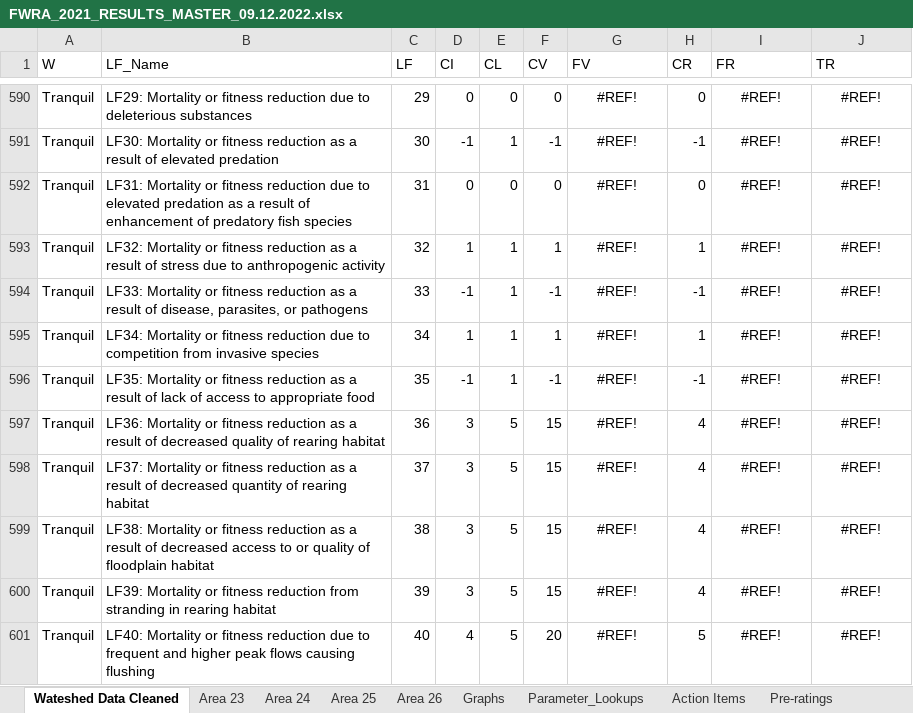
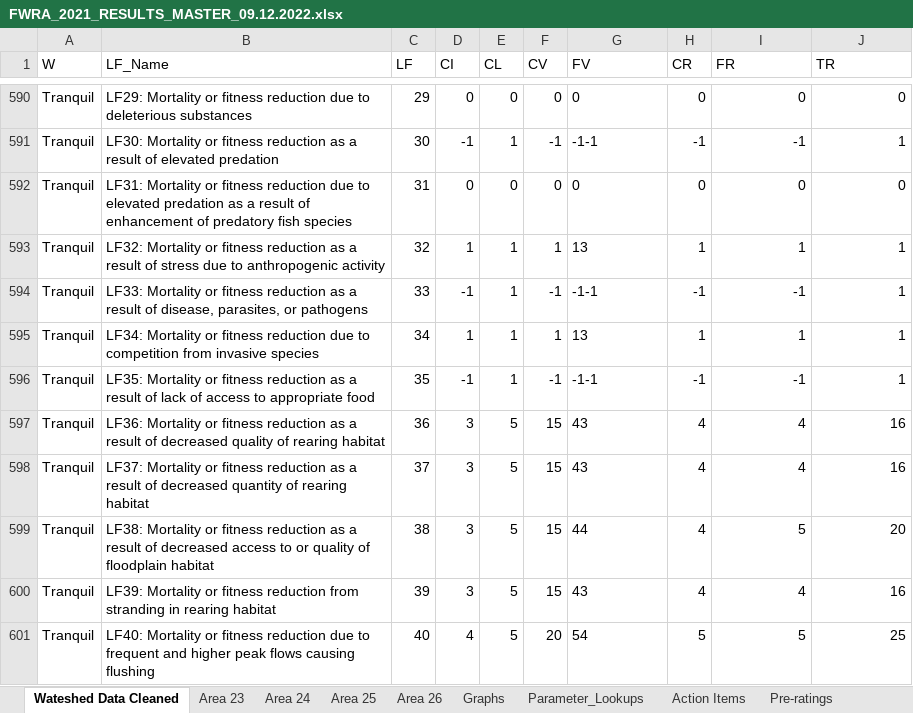
Before and after one commit to christiancarson/FWRA_2022_Analysis, an Excel workbook: Data/FWRA_2021_RESULTS_MASTER_09.12.2022.xlsx, sheet Wateshed Data Cleaned, drawn as a sheet; only a part is shown, gaps mark what is left out; values as stored, in another font and other column widths than the file's, no borders; the diff covers the shown part only; the diff names each change by its address in the sheet, - before the commit and + after, or states it on an @@ line.

```diff
--- a/Data/FWRA_2021_RESULTS_MASTER_09.12.2022.xlsx (sheet Wateshed Data Cleaned)
+++ b/Data/FWRA_2021_RESULTS_MASTER_09.12.2022.xlsx (sheet Wateshed Data Cleaned)
-G590:G601 alignment: center
+G590:G601 alignment: left
-G590 (FV): #REF!
+G590 (FV): 0
-I590:J601 alignment: center
+I590:J601 alignment: right
-I590 (FR): #REF!
+I590 (FR): 0
-J590 (TR): #REF!
+J590 (TR): 0
-G591 (FV): #REF!
+G591 (FV): -1-1
-I591 (FR): #REF!
+I591 (FR): -1
-J591 (TR): #REF!
+J591 (TR): 1
-G592 (FV): #REF!
+G592 (FV): 0
-I592 (FR): #REF!
+I592 (FR): 0
-J592 (TR): #REF!
+J592 (TR): 0
-G593 (FV): #REF!
+G593 (FV): 13
-I593 (FR): #REF!
+I593 (FR): 1
-J593:J596 (TR): #REF!
+J593:J596 (TR): 1
-G594 (FV): #REF!
+G594 (FV): -1-1
-I594 (FR): #REF!
+I594 (FR): -1
-G595 (FV): #REF!
+G595 (FV): 13
-I595 (FR): #REF!
+I595 (FR): 1
-G596 (FV): #REF!
+G596 (FV): -1-1
-I596 (FR): #REF!
+I596 (FR): -1
-G597:G598 (FV): #REF!
+G597:G598 (FV): 43
-I597:I598 (FR): #REF!
+I597:I598 (FR): 4
-J597:J598 (TR): #REF!
+J597:J598 (TR): 16
-G599 (FV): #REF!
+G599 (FV): 44
-I599 (FR): #REF!
+I599 (FR): 5
-J599 (TR): #REF!
+J599 (TR): 20
-G600 (FV): #REF!
+G600 (FV): 43
-I600 (FR): #REF!
+I600 (FR): 4
-J600 (TR): #REF!
+J600 (TR): 16
-G601 (FV): #REF!
+G601 (FV): 54
-I601 (FR): #REF!
+I601 (FR): 5
-J601 (TR): #REF!
+J601 (TR): 25
```
Also changed, not shown: 233 edited cells and cell formats elsewhere in this sheet, formulas that keep their value, 27 other files.
